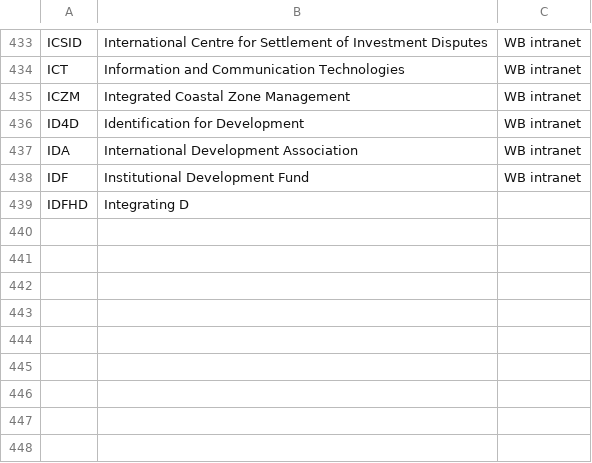
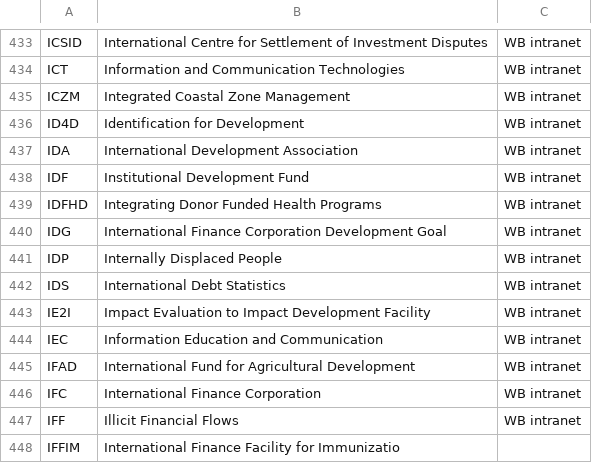
Before and after one commit to Matheusoz/el-processing-tools-wb, a CSV file: data/whitelists/whitelists/whitelist_acronyms.csv, drawn as a sheet; only a part is shown, gaps mark what is left out.

Commit message:
queues

```diff
--- a/data/whitelists/whitelists/whitelist_acronyms.csv
+++ b/data/whitelists/whitelists/whitelist_acronyms.csv
@@ -438,2 +438,11 @@ IDA, International Development Association,WB intranet
 IDF, Institutional Development Fund,WB intranet
-IDFHD, Integrating D
+IDFHD, Integrating Donor Funded Health Programs,WB intranet
+IDG, International Finance Corporation Development Goal,WB intranet
+IDP, Internally Displaced People,WB intranet
+IDS, International Debt Statistics,WB intranet
+IE2I, Impact Evaluation to Impact Development Facility,WB intranet
+IEC, Information Education and Communication,WB intranet
+IFAD, International Fund for Agricultural Development,WB intranet
+IFC, International Finance Corporation,WB intranet
+IFF, Illicit Financial Flows,WB intranet
+IFFIM, International Finance Facility for Immunizatio
```
